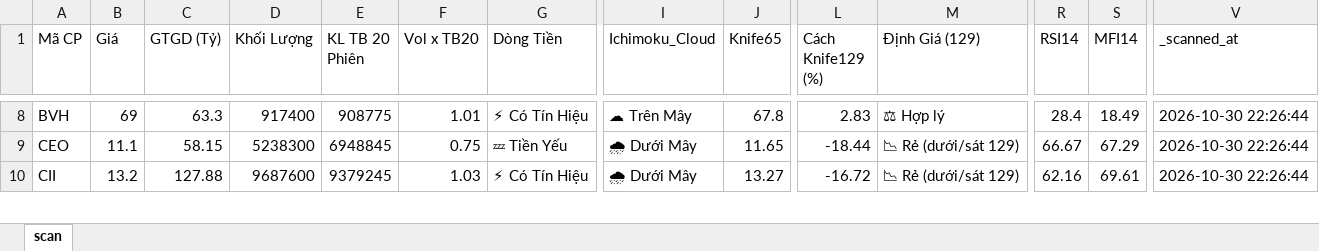
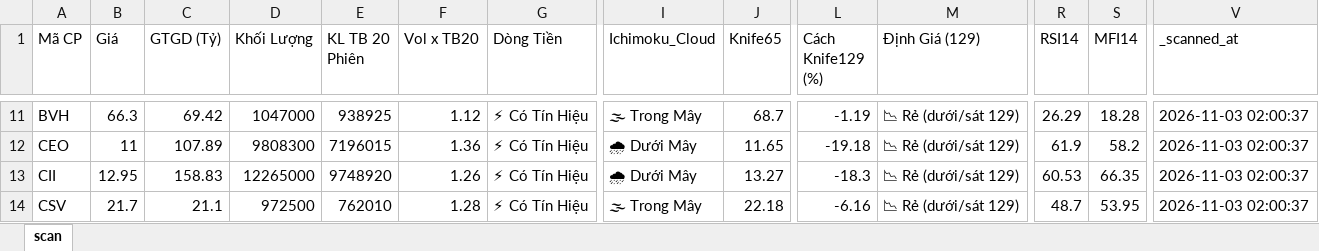
Before and after one commit to nnnhutien-cpu/Fairy-stock, an Excel workbook: screener_cache.xlsx, sheet scan, drawn as a sheet; only a part is shown, gaps mark what is left out; values as stored, in another font and other column widths than the file's, no borders; addresses are those after the commit; rows hold the shown columns only; the diff covers the shown part only; the diff names each change by its address in the sheet, - before the commit and + after, or states it on an @@ line.

```diff
--- a/screener_cache.xlsx (sheet scan)
+++ b/screener_cache.xlsx (sheet scan)
-B11 (Giá): 69
+B11 (Giá): 66.3
-C11 (GTGD (Tỷ)): 63.3
+C11 (GTGD (Tỷ)): 69.42
-D11 (Khối Lượng): 917400
+D11 (Khối Lượng): 1047000
-E11 (KL TB 20 Phiên): 908775
+E11 (KL TB 20 Phiên): 938925
-F11 (Vol x TB20): 1.01
+F11 (Vol x TB20): 1.12
-I11 (Ichimoku_Cloud): ☁ Trên Mây
+I11 (Ichimoku_Cloud): 🌫 Trong Mây
-J11 (Knife65): 67.8
+J11 (Knife65): 68.7
-L11 (Cách Knife129 (%)): 2.83
+L11 (Cách Knife129 (%)): -1.19
-M11 (Định Giá (129)): ⚖ Hợp lý
+M11 (Định Giá (129)): 📉 Rẻ (dưới/sát 129)
-R11 (RSI14): 28.4
+R11 (RSI14): 26.29
-S11 (MFI14): 18.49
+S11 (MFI14): 18.28
-V11:V13 (_scanned_at): 2026-10-30 22:26:44
+V11:V13 (_scanned_at): 2026-11-03 02:00:37
-B12 (Giá): 11.1
+B12 (Giá): 11
-C12 (GTGD (Tỷ)): 58.15
+C12 (GTGD (Tỷ)): 107.89
-D12 (Khối Lượng): 5238300
+D12 (Khối Lượng): 9808300
-E12 (KL TB 20 Phiên): 6948845
+E12 (KL TB 20 Phiên): 7196015
-F12 (Vol x TB20): 0.75
+F12 (Vol x TB20): 1.36
-G12 (Dòng Tiền): 💤 Tiền Yếu
+G12 (Dòng Tiền): ⚡ Có Tín Hiệu
-L12 (Cách Knife129 (%)): -18.44
+L12 (Cách Knife129 (%)): -19.18
-R12 (RSI14): 66.67
+R12 (RSI14): 61.9
-S12 (MFI14): 67.29
+S12 (MFI14): 58.2
-B13 (Giá): 13.2
+B13 (Giá): 12.95
-C13 (GTGD (Tỷ)): 127.88
+C13 (GTGD (Tỷ)): 158.83
-D13 (Khối Lượng): 9687600
+D13 (Khối Lượng): 12265000
-E13 (KL TB 20 Phiên): 9379245
+E13 (KL TB 20 Phiên): 9748920
-F13 (Vol x TB20): 1.03
+F13 (Vol x TB20): 1.26
-L13 (Cách Knife129 (%)): -16.72
+L13 (Cách Knife129 (%)): -18.3
-R13 (RSI14): 62.16
+R13 (RSI14): 60.53
-S13 (MFI14): 69.61
+S13 (MFI14): 66.35
+row 14: CSV | 21.7 | 21.1 | 972500 | 762010 | 1.28 | ⚡ Có Tín Hiệu | 🌫 Trong Mây | 22.18 | -6.16 | 📉 Rẻ (dưới/sát 129) | 48.7 | 53.95 | 2026-11-03 02:00:37
```
Also changed, not shown: 15 added rows, 9 removed rows and 946 edited cells elsewhere in this sheet.
